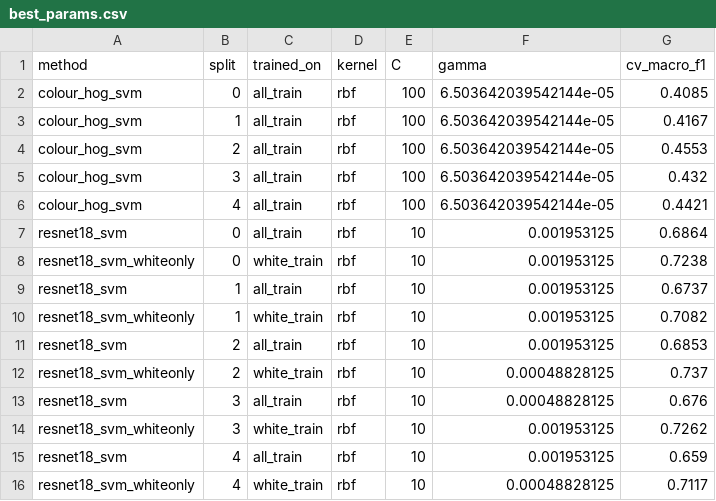
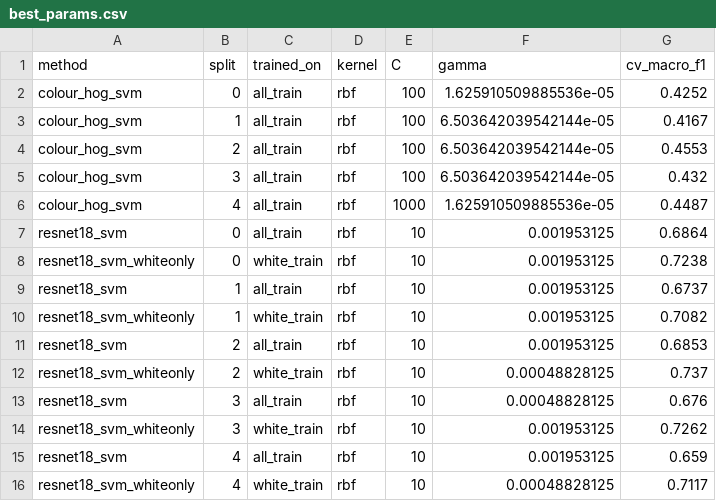
Before and after one commit to moinul-hossain-dhrubo/csci935-rice-leaf, a CSV file: results/best_params.csv, drawn as a sheet.

```diff
--- a/results/best_params.csv
+++ b/results/best_params.csv
@@ -1,3 +1,3 @@
 method,split,trained_on,kernel,C,gamma,cv_macro_f1
-colour_hog_svm,0,all_train,rbf,100,6.503642039542144e-05,0.4085
+colour_hog_svm,0,all_train,rbf,100,1.625910509885536e-05,0.4252
 colour_hog_svm,1,all_train,rbf,100,6.503642039542144e-05,0.4167
@@ -5,3 +5,3 @@ colour_hog_svm,2,all_train,rbf,100,6.503642039542144e-05,0.4553
 colour_hog_svm,3,all_train,rbf,100,6.503642039542144e-05,0.432
-colour_hog_svm,4,all_train,rbf,100,6.503642039542144e-05,0.4421
+colour_hog_svm,4,all_train,rbf,1000,1.625910509885536e-05,0.4487
 resnet18_svm,0,all_train,rbf,10,0.001953125,0.6864
```
Also changed, not shown: results/confusion_colour_hog_svm_field.csv, results/confusion_colour_hog_svm_white.csv, 8 other files.
